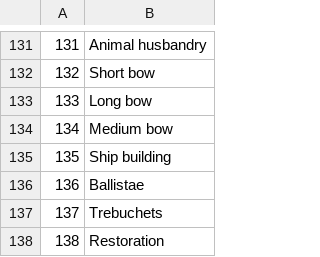
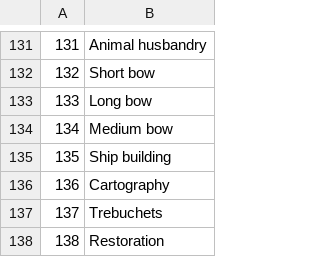
Before and after one commit to Jase2z/WO-affinity-sim, a CSV file: skills.csv, drawn as a sheet; only a part is shown, gaps mark what is left out.

```diff
--- a/skills.csv
+++ b/skills.csv
@@ -135,3 +135,3 @@
 135, "Ship building"
-136, "Ballistae"
+136, "Cartography"
 137, "Trebuchets"
```
Also changed, not shown: 20 other files.
